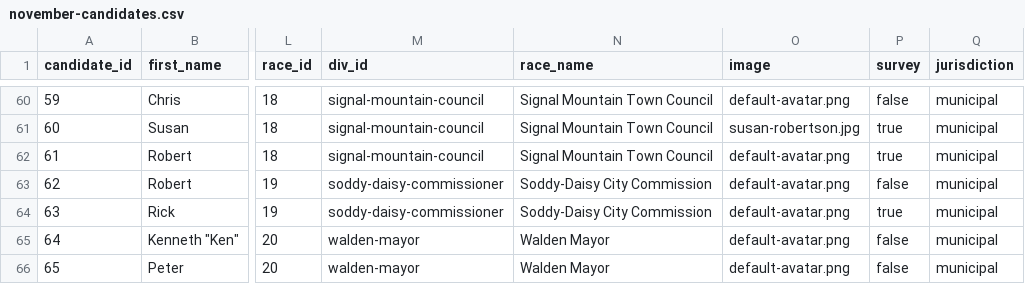
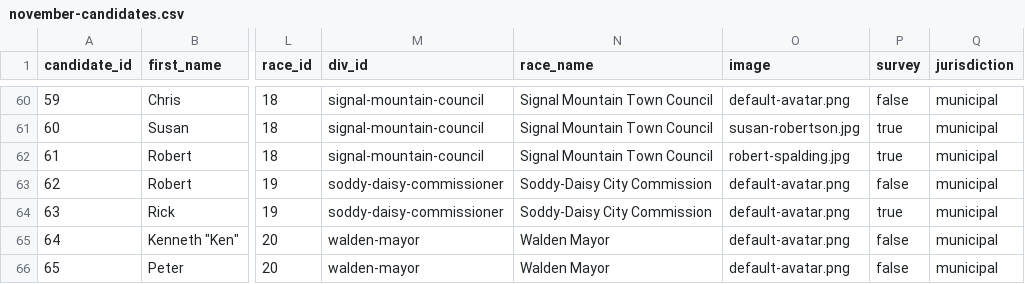
Before and after one commit to NoogaNews/election-guide, a CSV file: _data/november-candidates.csv, drawn as a sheet; only a part is shown, gaps mark what is left out; the diff names each change by its address in the sheet, - before the commit and + after, or states it on an @@ line.

Commit message:
Add images

```diff
--- a/_data/november-candidates.csv
+++ b/_data/november-candidates.csv
-O62 (image): default-avatar.png
+O62 (image): robert-spalding.jpg
```
Also changed, not shown: 10 other files.
